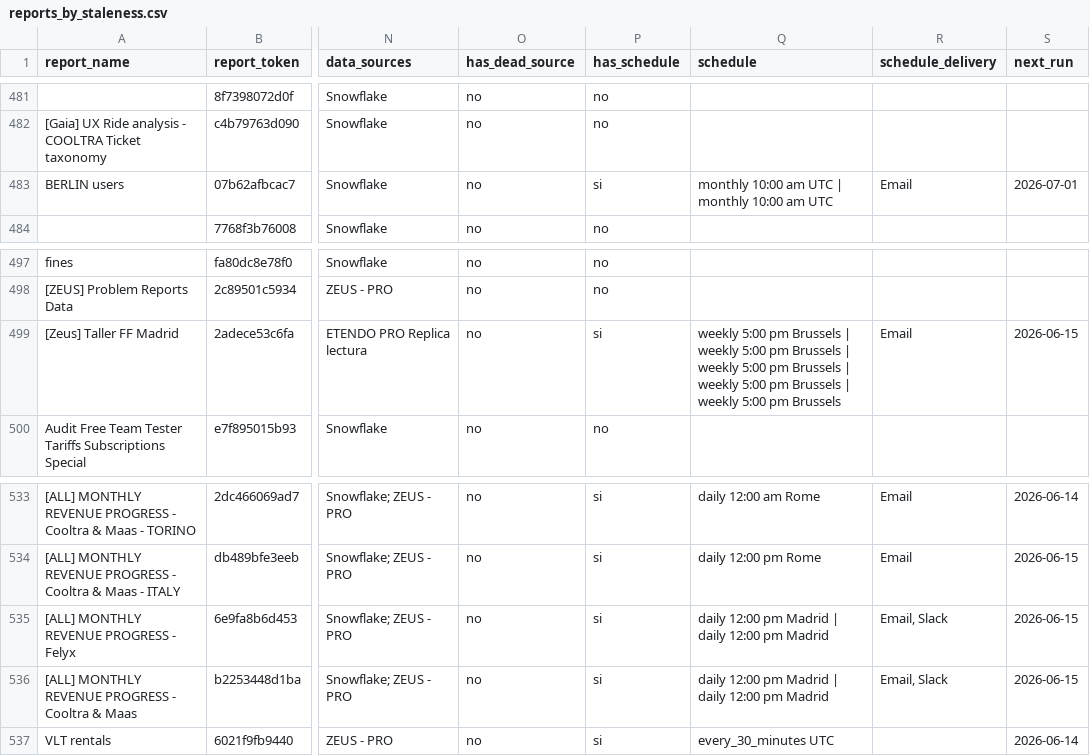
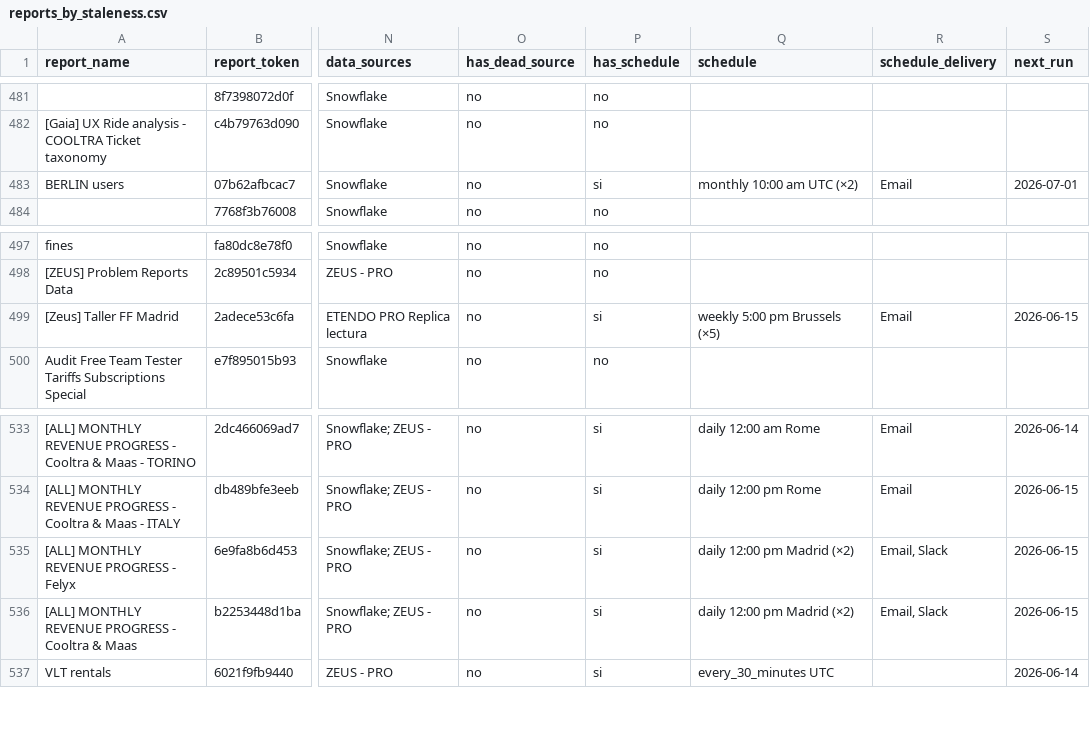
Before and after one commit to omarimonproductai/cleanmode, a CSV file: output/reports_by_staleness.csv, drawn as a sheet; only a part is shown, gaps mark what is left out; the diff names each change by its address in the sheet, - before the commit and + after, or states it on an @@ line.

```diff
--- a/output/reports_by_staleness.csv
+++ b/output/reports_by_staleness.csv
-Q483 (schedule): monthly 10:00 am UTC | monthly 10:00 am UTC
+Q483 (schedule): monthly 10:00 am UTC (×2)
-Q499 (schedule): …pm Brussels | weekly 5:00 pm Brussels | weekly 5:00 pm Brussels | weekly 5:00 pm Brussels | weekly 5:00 pm Brussels
+Q499 (schedule): …pm Brussels (×5)
-Q535:Q536 (schedule): daily 12:00 pm Madrid | daily 12:00 pm Madrid
+Q535:Q536 (schedule): daily 12:00 pm Madrid (×2)
```
Also changed, not shown: 2 other files.
